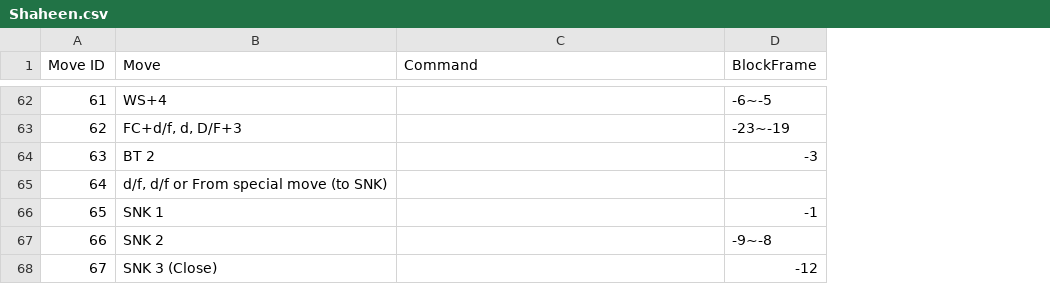
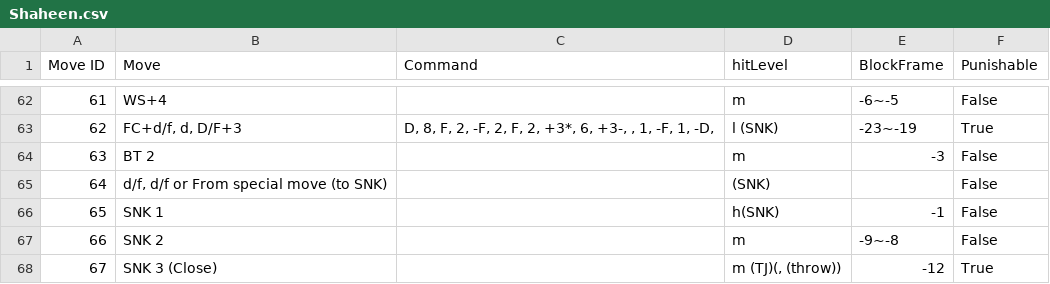
Before and after one commit to compsyguy/TekkenBot, a CSV file: TekkenData/Movelists/csv/Shaheen.csv, drawn as a sheet; only a part is shown, gaps mark what is left out; the diff covers the shown part only; the diff names each change by its address in the sheet, - before the commit and + after, or states it on an @@ line.

Commit message:
Added Shaheen's punishable moves to his move list Updated ToCSV to include hitlevel Fixed a but in the movelist where it would get moves out of order

```diff
--- a/TekkenData/Movelists/csv/Shaheen.csv
+++ b/TekkenData/Movelists/csv/Shaheen.csv
+column D (hitLevel), rows 62-68: m | l (SNK) | m | (SNK) | h(SNK) | m | m (TJ)(, (throw))
+column F (Punishable), rows 62-68: False | True | False | False | False | False | True
-C63 (Command): (empty)
+C63 (Command): D, 8, F, 2, -F, 2, F, 2, +3*, 6, +3-, , 1, -F, 1, -D,
```
Also changed, not shown: 23 edited cells elsewhere in this file, 3 other files.
